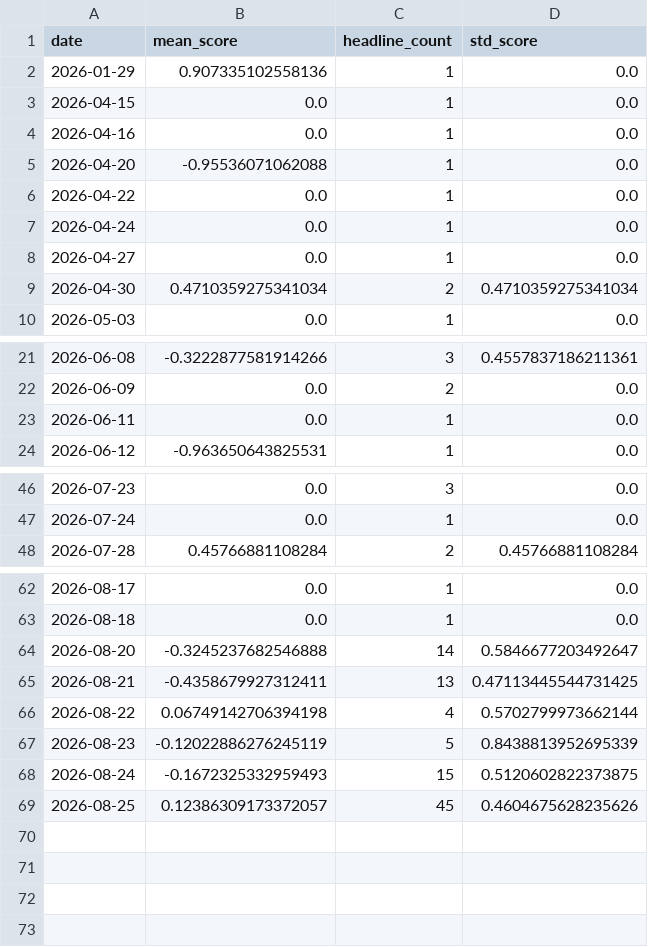
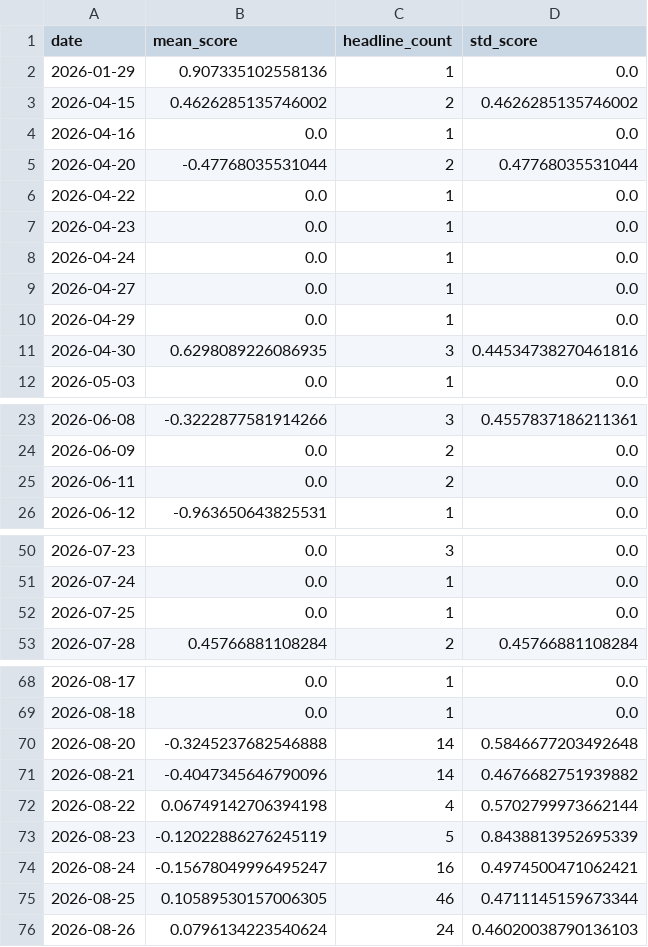
Before and after one commit to aniqamrin/sentiment-harness, a CSV file: data/AAPL_sentiment.csv, drawn as a sheet; only a part is shown, gaps mark what is left out; the diff covers the shown part only.

```diff
--- a/data/AAPL_sentiment.csv
+++ b/data/AAPL_sentiment.csv
@@ -2,9 +2,11 @@ date,mean_score,headline_count,std_score
 2026-01-29,0.907335102558136,1,0.0
-2026-04-15,0.0,1,0.0
+2026-04-15,0.4626285135746002,2,0.4626285135746002
 2026-04-16,0.0,1,0.0
-2026-04-20,-0.95536071062088,1,0.0
+2026-04-20,-0.47768035531044,2,0.47768035531044
 2026-04-22,0.0,1,0.0
+2026-04-23,0.0,1,0.0
 2026-04-24,0.0,1,0.0
 2026-04-27,0.0,1,0.0
-2026-04-30,0.4710359275341034,2,0.4710359275341034
+2026-04-29,0.0,1,0.0
+2026-04-30,0.6298089226086935,3,0.44534738270461816
 2026-05-03,0.0,1,0.0
@@ -22,3 +24,3 @@ date,mean_score,headline_count,std_score
 2026-06-09,0.0,2,0.0
-2026-06-11,0.0,1,0.0
+2026-06-11,0.0,2,0.0
 2026-06-12,-0.963650643825531,1,0.0
@@ -47,2 +51,3 @@ date,mean_score,headline_count,std_score
 2026-07-24,0.0,1,0.0
+2026-07-25,0.0,1,0.0
 2026-07-28,0.45766881108284,2,0.45766881108284
@@ -63,7 +69,8 @@ date,mean_score,headline_count,std_score
 2026-08-18,0.0,1,0.0
-2026-08-20,-0.3245237682546888,14,0.5846677203492647
-2026-08-21,-0.4358679927312411,13,0.47113445544731425
+2026-08-20,-0.3245237682546888,14,0.5846677203492648
+2026-08-21,-0.4047345646790096,14,0.4676682751939882
 2026-08-22,0.06749142706394198,4,0.5702799973662144
 2026-08-23,-0.12022886276245119,5,0.8438813952695339
-2026-08-24,-0.1672325332959493,15,0.5120602822373875
-2026-08-25,0.12386309173372057,45,0.4604675628235626
+2026-08-24,-0.15678049996495247,16,0.4974500471062421
+2026-08-25,0.10589530157006305,46,0.4711145159673344
+2026-08-26,0.0796134223540624,24,0.46020038790136103
```
Also changed, not shown: 3 added rows and 6 edited cells elsewhere in this file, data/AAPL_headlines_scored.csv.
